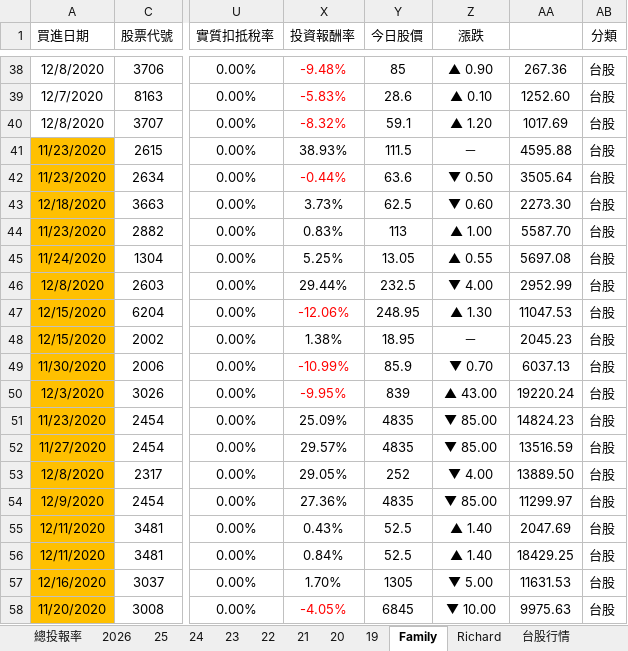
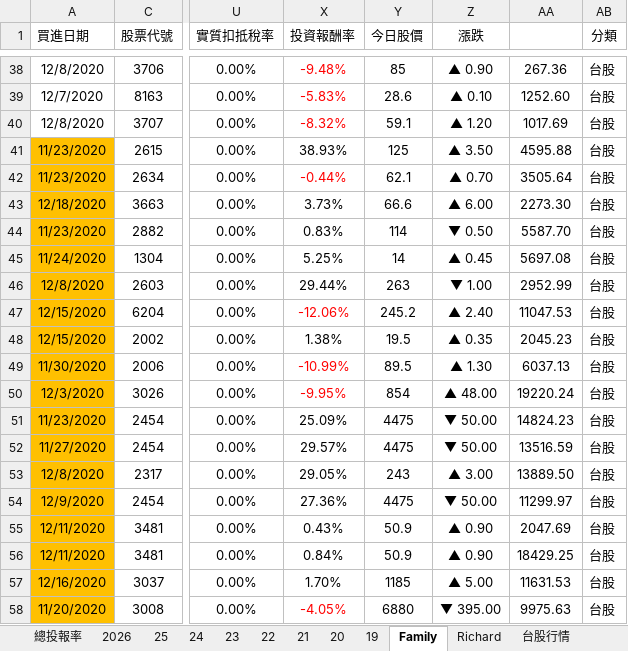
Before and after one commit to even182/family-streamlit-dashboard, an Excel workbook: data/family_data.xlsx, sheet Family, drawn as a sheet; only a part is shown, gaps mark what is left out; values as stored, in another font and other column widths than the file's, no borders; charts and pictures and conditional formats not drawn; the diff covers the shown part only; the diff names each change by its address in the sheet, - before the commit and + after, or states it on an @@ line.

Commit message:
update: family data (2026-10-14)

```diff
--- a/data/family_data.xlsx (sheet Family)
+++ b/data/family_data.xlsx (sheet Family)
-Y41 (今日股價): 111.5
+Y41 (今日股價): 125
-Z41 (漲跌): －
+Z41 (漲跌): ▲ 3.50
-Y42 (今日股價): 63.6
+Y42 (今日股價): 62.1
-Z42 (漲跌): ▼ 0.50
+Z42 (漲跌): ▲ 0.70
-Y43 (今日股價): 62.5
+Y43 (今日股價): 66.6
-Z43 (漲跌): ▼ 0.60
+Z43 (漲跌): ▲ 6.00
-Y44 (今日股價): 113
+Y44 (今日股價): 114
-Z44 (漲跌): ▲ 1.00
+Z44 (漲跌): ▼ 0.50
-Y45 (今日股價): 13.05
+Y45 (今日股價): 14
-Z45 (漲跌): ▲ 0.55
+Z45 (漲跌): ▲ 0.45
-Y46 (今日股價): 232.5
+Y46 (今日股價): 263
-Z46 (漲跌): ▼ 4.00
+Z46 (漲跌): ▼ 1.00
-Y47 (今日股價): 248.95
+Y47 (今日股價): 245.2
-Z47 (漲跌): ▲ 1.30
+Z47 (漲跌): ▲ 2.40
-Y48 (今日股價): 18.95
+Y48 (今日股價): 19.5
-Z48 (漲跌): －
+Z48 (漲跌): ▲ 0.35
-Y49 (今日股價): 85.9
+Y49 (今日股價): 89.5
-Z49 (漲跌): ▼ 0.70
+Z49 (漲跌): ▲ 1.30
-Y50 (今日股價): 839
+Y50 (今日股價): 854
-Z50 (漲跌): ▲ 43.00
+Z50 (漲跌): ▲ 48.00
-Y51:Y52 (今日股價): 4835
+Y51:Y52 (今日股價): 4475
-Z51:Z52 (漲跌): ▼ 85.00
+Z51:Z52 (漲跌): ▼ 50.00
-Y53 (今日股價): 252
+Y53 (今日股價): 243
-Z53 (漲跌): ▼ 4.00
+Z53 (漲跌): ▲ 3.00
-Y54 (今日股價): 4835
+Y54 (今日股價): 4475
-Z54 (漲跌): ▼ 85.00
+Z54 (漲跌): ▼ 50.00
-Y55:Y56 (今日股價): 52.5
+Y55:Y56 (今日股價): 50.9
-Z55:Z56 (漲跌): ▲ 1.40
+Z55:Z56 (漲跌): ▲ 0.90
-Y57 (今日股價): 1305
+Y57 (今日股價): 1185
-Z57 (漲跌): ▼ 5.00
+Z57 (漲跌): ▲ 5.00
-Y58 (今日股價): 6845
+Y58 (今日股價): 6880
-Z58 (漲跌): ▼ 10.00
+Z58 (漲跌): ▼ 395.00
```
Also changed, not shown: 1 added row, 1 removed row, 815 edited cells and cell formats elsewhere in this sheet, sheet 台股行情, sheet 2026, sheet Richard, sheet 21, sheet 25, sheet 24, 5 more sheets, hidden cells, charts or pictures.
